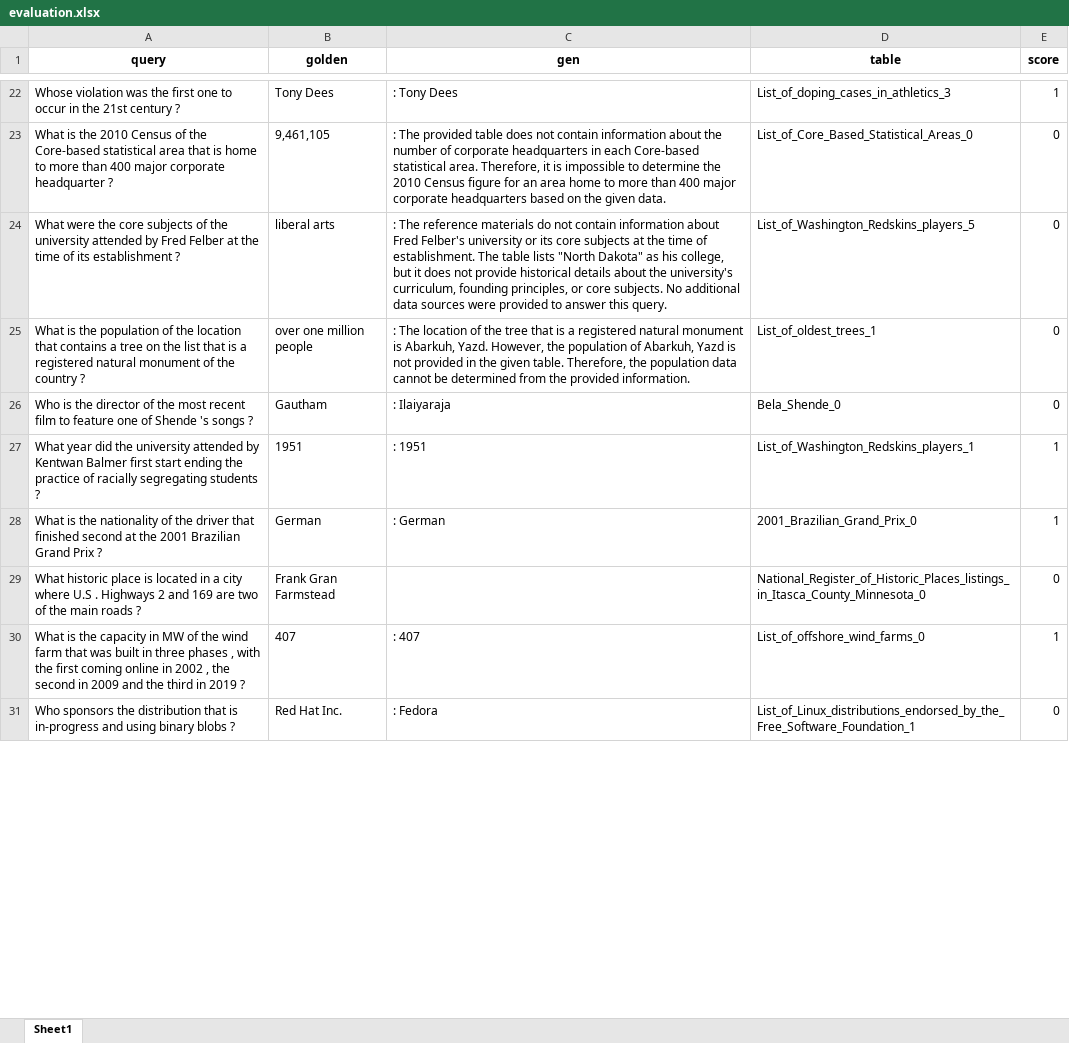
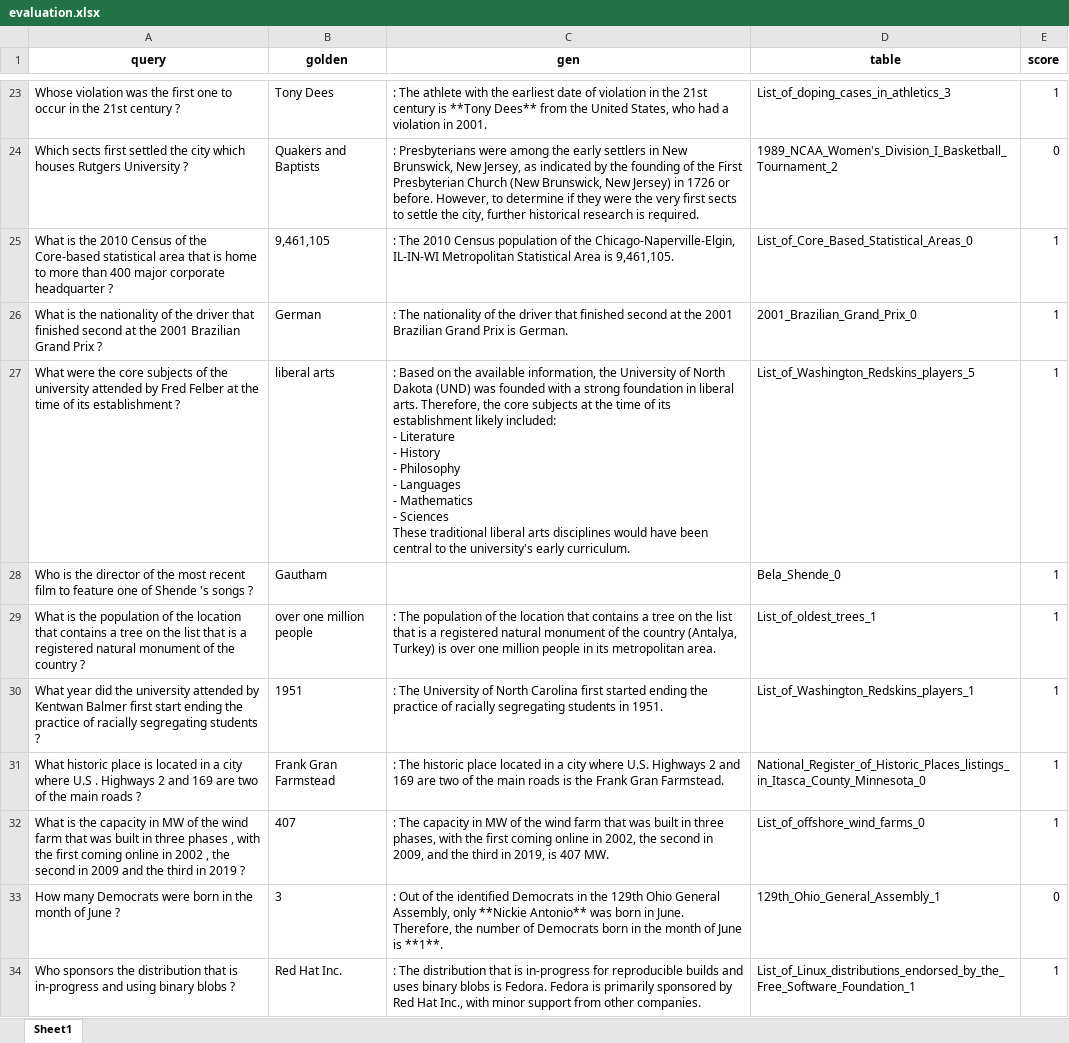
Before and after one commit to CDX-Imcui/TableRAG, an Excel workbook: online_inference/evaluation/evaluation.xlsx, sheet Sheet1, drawn as a sheet; only a part is shown, gaps mark what is left out; values as stored, in another font and other column widths than the file's, no borders; removed rows and columns are numbered as before the commit, all else as after; ↵ is a line break in a cell; the diff covers the shown part only; the diff names each change by its address in the sheet, - before the commit and + after, or states it on an @@ line.

```diff
--- a/online_inference/evaluation/evaluation.xlsx (sheet Sheet1)
+++ b/online_inference/evaluation/evaluation.xlsx (sheet Sheet1)
-C23 (gen): : Tony Dees
+C23 (gen): : The athlete with the earliest date of violation in the 21st century is **Tony Dees** from the United States, who had a violation in 2001.
+row 24: Which sects first settled the city which houses Rutgers University ? | Quakers and Baptists | : Presbyterians were among the early settlers in New Brunswick, New Jersey, as indicated by the founding of the First Presbyterian Church (New Brunswick, New Jersey) in 1726 or before. However, to determine if they were the very first sects to settle the city, further historical research is required. | 1989_NCAA_Women's_Division_I_Basketball_Tournament_2 | 0
-C25 (gen): : The provided table does not contain information about the number of corporate headquarters in each Core-based statistical area. Therefore, it is impossible to determine the 2010 Census figure for an area home to more than 400 major corporate headquarters based on the given data.
+C25 (gen): : The 2010 Census population of the Chicago-Naperville-Elgin, IL-IN-WI Metropolitan Statistical Area is 9,461,105.
-E25 (score): 0
+E25 (score): 1
+row 26: What is the nationality of the driver that finished second at the 2001 Brazilian Grand Prix ? | German | : The nationality of the driver that finished second at the 2001 Brazilian Grand Prix is German. | 2001_Brazilian_Grand_Prix_0 | 1
-C27 (gen): : The reference materials do not contain information about Fred Felber's university or its core subjects at the time of establishment. The table lists "North Dakota" as his college, but it does not provide historical details about the university's curriculum, founding principles, or core subjects. No additional data sources were provided to answer this query.
+C27 (gen): : Based on the available information, the University of North Dakota (UND) was founded with a strong foundation in liberal arts. Therefore, the core subjects at the time of its establishment likely included: ↵ - Literature ↵ - History ↵ - Philosophy ↵ - Languages ↵ - Mathematics ↵ - Sciences ↵ These traditional liberal arts disciplines would have been central to the university's early curriculum.
-E27 (score): 0
+E27 (score): 1
+row 28: Who is the director of the most recent film to feature one of Shende 's songs ? | Gautham |  | Bela_Shende_0 | 1
-C29 (gen): : The location of the tree that is a registered natural monument is Abarkuh, Yazd. However, the population of Abarkuh, Yazd is not provided in the given table. Therefore, the population data cannot be determined from the provided information.
+C29 (gen): : The population of the location that contains a tree on the list that is a registered natural monument of the country (Antalya, Turkey) is over one million people in its metropolitan area.
-E29 (score): 0
+E29 (score): 1
-row 26: Who is the director of the most recent film to feature one of Shende 's songs ? | Gautham | : Ilaiyaraja | Bela_Shende_0 | 0
-C30 (gen): : 1951
+C30 (gen): : The University of North Carolina first started ending the practice of racially segregating students in 1951.
-row 28: What is the nationality of the driver that finished second at the 2001 Brazilian Grand Prix ? | German | : German | 2001_Brazilian_Grand_Prix_0 | 1
-C31 (gen): (empty)
+C31 (gen): : The historic place located in a city where U.S. Highways 2 and 169 are two of the main roads is the Frank Gran Farmstead.
-E31 (score): 0
+E31 (score): 1
-C32 (gen): : 407
+C32 (gen): : The capacity in MW of the wind farm that was built in three phases, with the first coming online in 2002, the second in 2009, and the third in 2019, is 407 MW.
+row 33: How many Democrats were born in the month of June ? | 3 | : Out of the identified Democrats in the 129th Ohio General Assembly, only **Nickie Antonio** was born in June. Therefore, the number of Democrats born in the month of June is **1**. | 129th_Ohio_General_Assembly_1 | 0
-C34 (gen): : Fedora
+C34 (gen): : The distribution that is in-progress for reproducible builds and uses binary blobs is Fedora. Fedora is primarily sponsored by Red Hat Inc., with minor support from other companies.
-E34 (score): 0
+E34 (score): 1
```
Also changed, not shown: 180 added rows, 112 removed rows, 1 moved row and 144 edited cells elsewhere in this sheet, 7 other files.
